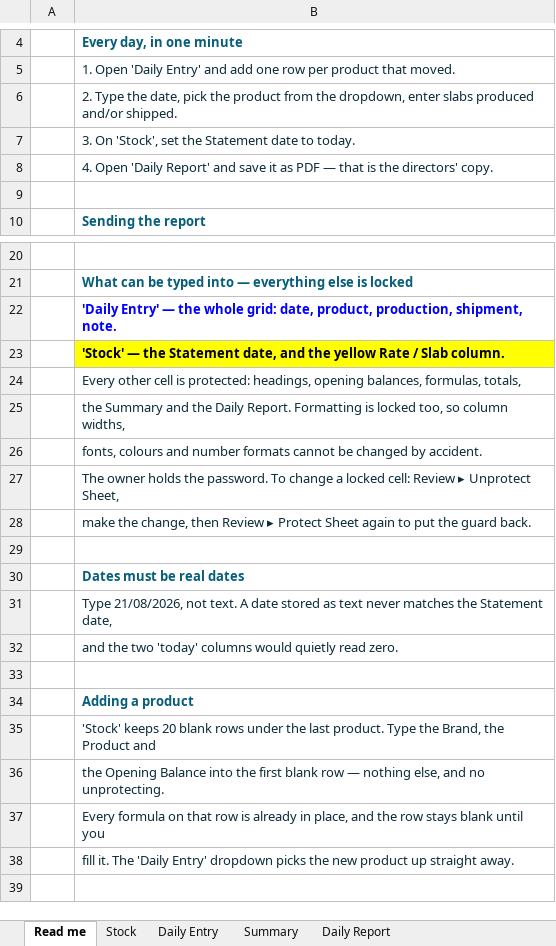
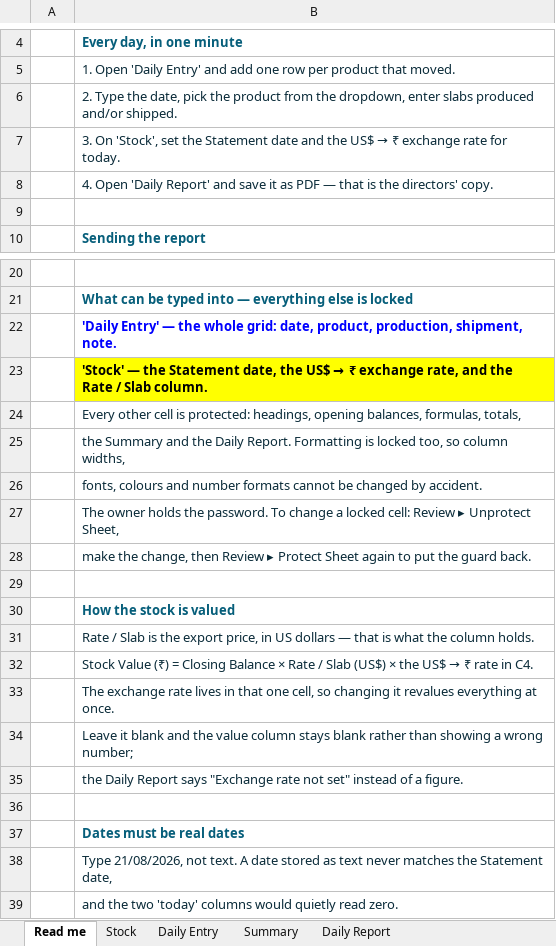
Before and after one commit to mrizan51/Website, an Excel workbook: stock-statement/PEI-Stock-Register.xlsx, sheet Read me, drawn as a sheet; only a part is shown, gaps mark what is left out; the shorter side is filled out with more unchanged rows; values as stored, in another font and other column widths than the file's, no borders; the diff names each change by its address in the sheet, - before the commit and + after, or states it on an @@ line.

```diff
--- a/stock-statement/PEI-Stock-Register.xlsx (sheet Read me)
+++ b/stock-statement/PEI-Stock-Register.xlsx (sheet Read me)
@@ B7: …Statement date to today. → …Statement date and the US$ → ₹ exchange rate for today. @@
@@ B23: …Statement date, and the yellow Rate /… → …Statement date, the US$ → ₹ exchange rate, and the Rate /… @@
+row 29: (empty)
+row 30:  | How the stock is valued
+row 31:  | Rate / Slab is the export price, in US dollars — that is what the column holds.
+row 32:  | Stock Value (₹) = Closing Balance × Rate / Slab (US$) × the US$ → ₹ rate in C4.
+row 33:  | The exchange rate lives in that one cell, so changing it revalues everything at once.
+row 34:  | Leave it blank and the value column stays blank rather than showing a wrong number;
+row 35:  | the Daily Report says "Exchange rate not set" instead of a figure.
```
Also changed, not shown: sheet Summary, sheet Stock, sheet Daily Report, 2 other files.
